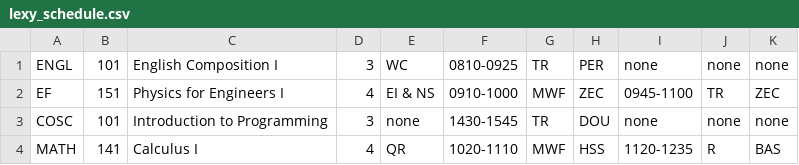
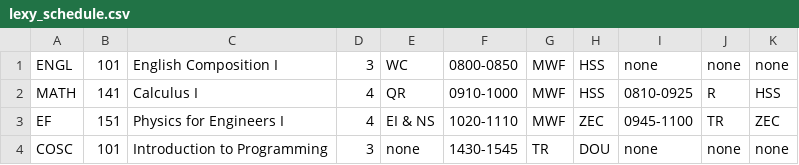
Before and after one commit to dlong37/UTK-Class-Scheduling-Assistant, a CSV file: backend/c_code/lexy_schedule.csv, drawn as a sheet.

```diff
--- a/backend/c_code/lexy_schedule.csv
+++ b/backend/c_code/lexy_schedule.csv
@@ -1,4 +1,4 @@
-ENGL,101,English Composition I,3,WC,0810-0925,TR,PER,none,none,none
-EF,151,Physics for Engineers I,4,EI & NS,0910-1000,MWF,ZEC,0945-1100,TR,ZEC
+ENGL,101,English Composition I,3,WC,0800-0850,MWF,HSS,none,none,none
+MATH,141,Calculus I,4,QR,0910-1000,MWF,HSS,0810-0925,R,HSS
+EF,151,Physics for Engineers I,4,EI & NS,1020-1110,MWF,ZEC,0945-1100,TR,ZEC
 COSC,101,Introduction to Programming,3,none,1430-1545,TR,DOU,none,none,none
-MATH,141,Calculus I,4,QR,1020-1110,MWF,HSS,1120-1235,R,BAS
```
Also changed, not shown: 3 other files.
